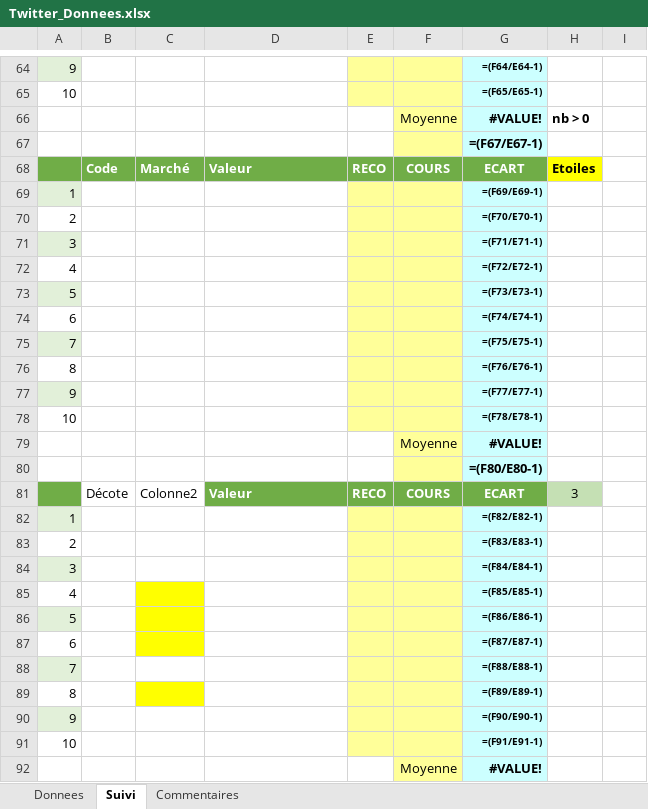
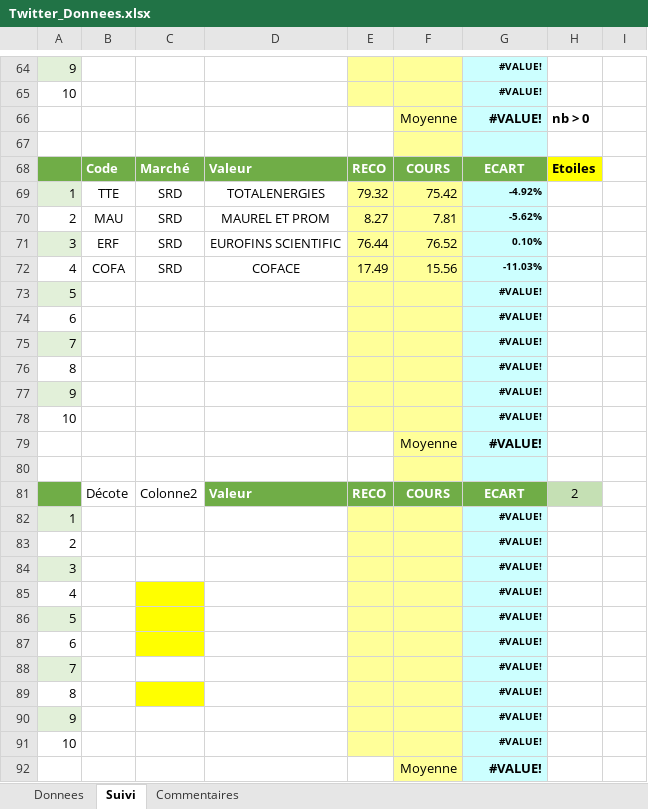
Before and after one commit to Charly33436/Swing_Trading, an Excel workbook: Twitter_Donnees.xlsx, sheet Suivi, drawn as a sheet; only a part is shown, gaps mark what is left out; values as stored, in another font and other column widths than the file's, no borders; formulas without a stored value are shown as written; conditional formats not drawn; removed rows and columns are numbered as before the commit, all else as after; the diff covers the shown part only; the diff names each change by its address in the sheet, - before the commit and + after, or states it on an @@ line.

```diff
--- a/Twitter_Donnees.xlsx (sheet Suivi)
+++ b/Twitter_Donnees.xlsx (sheet Suivi)
-G64: =(F64/E64-1)
+G64: #VALUE!
-G65: =(F65/E65-1)
+G65: #VALUE!
-G67: =(F67/E67-1)
+G67: (empty)
-row 69: 1 |  |  |  |  |  | =(F69/E69-1)
-row 70: 2 |  |  |  |  |  | =(F70/E70-1)
-row 71: 3 |  |  |  |  |  | =(F71/E71-1)
-row 72: 4 |  |  |  |  |  | =(F72/E72-1)
+row 69: 1 | TTE | SRD | TOTALENERGIES | 79.32 | 75.42 | -4.92%
+row 70: 2 | MAU | SRD | MAUREL ET PROM | 8.27 | 7.81 | -5.62%
+row 71: 3 | ERF | SRD | EUROFINS SCIENTIFIC | 76.44 | 76.52 | 0.10%
+row 72: 4 | COFA | SRD | COFACE | 17.49 | 15.56 | -11.03%
-G73: =(F73/E73-1)
+G73: #VALUE!
-G74: =(F74/E74-1)
+G74: #VALUE!
-G75: =(F75/E75-1)
+G75: #VALUE!
-G76: =(F76/E76-1)
+G76: #VALUE!
-G77: =(F77/E77-1)
+G77: #VALUE!
-G78: =(F78/E78-1)
+G78: #VALUE!
-G80: =(F80/E80-1)
+G80: (empty)
-H81: 3
+H81: 2
-G82: =(F82/E82-1)
+G82: #VALUE!
-G83: =(F83/E83-1)
+G83: #VALUE!
-G84: =(F84/E84-1)
+G84: #VALUE!
-G85: =(F85/E85-1)
+G85: #VALUE!
-G86: =(F86/E86-1)
+G86: #VALUE!
-G87: =(F87/E87-1)
+G87: #VALUE!
-G88: =(F88/E88-1)
+G88: #VALUE!
-G89: =(F89/E89-1)
+G89: #VALUE!
-G90: =(F90/E90-1)
+G90: #VALUE!
-G91: =(F91/E91-1)
+G91: #VALUE!
```
Also changed, not shown: 4 added rows, 4 removed rows and 88 edited cells elsewhere in this sheet, sheet Donnees, formulas that keep their value.
